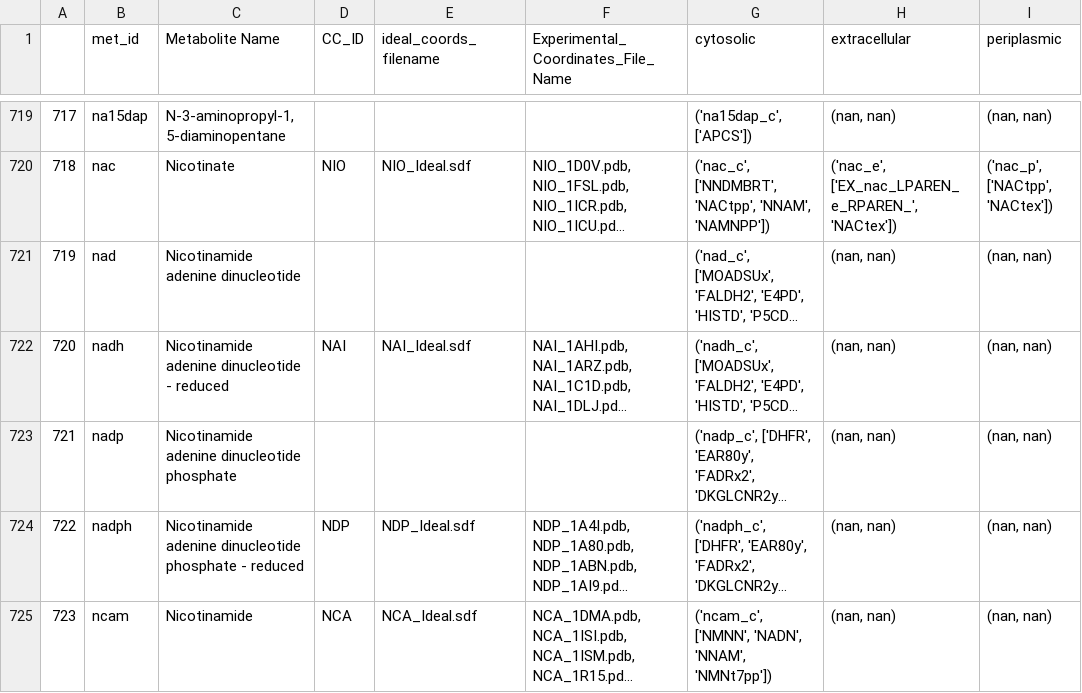
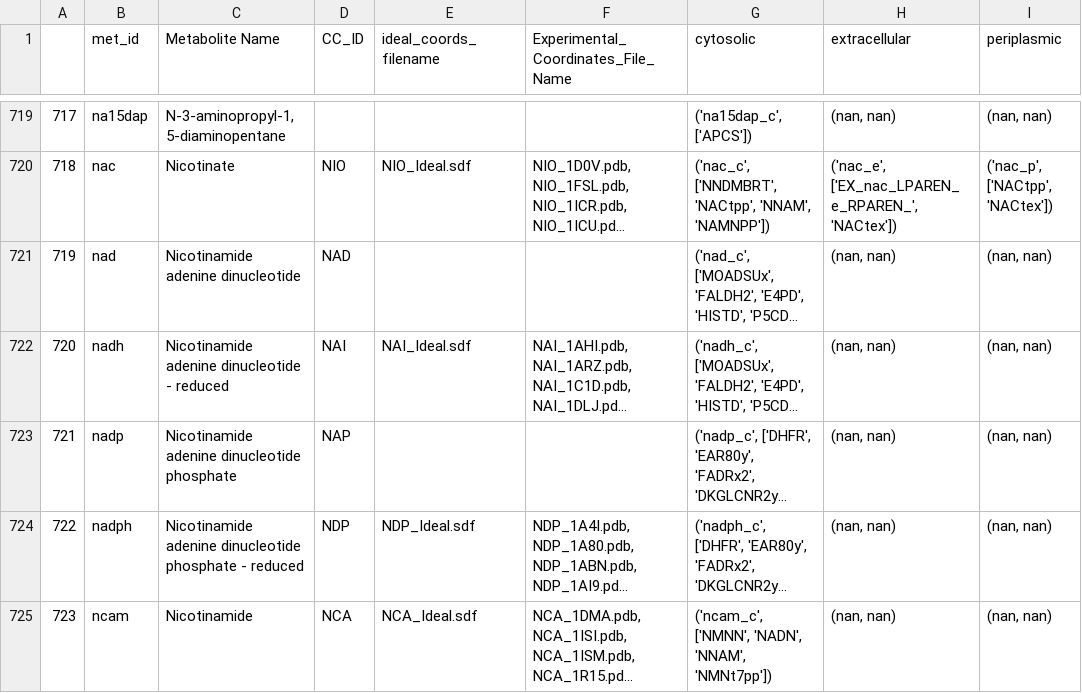
Before and after one commit to ebrunk/RCSB_GEMPRO_ESCHER, a CSV file: Escherichia coli/metabolite_mapping.Escherichia coli.csv, drawn as a sheet; only a part is shown, gaps mark what is left out; long unchanged cells end in …; the diff names each change by its address in the sheet, - before the commit and + after, or states it on an @@ line.

Commit message:
metabolite mapping

```diff
--- a/Escherichia coli/metabolite_mapping.Escherichia coli.csv
+++ b/Escherichia coli/metabolite_mapping.Escherichia coli.csv
-D721 (CC_ID): (empty)
+D721 (CC_ID): NAD
-D723 (CC_ID): (empty)
+D723 (CC_ID): NAP
```
